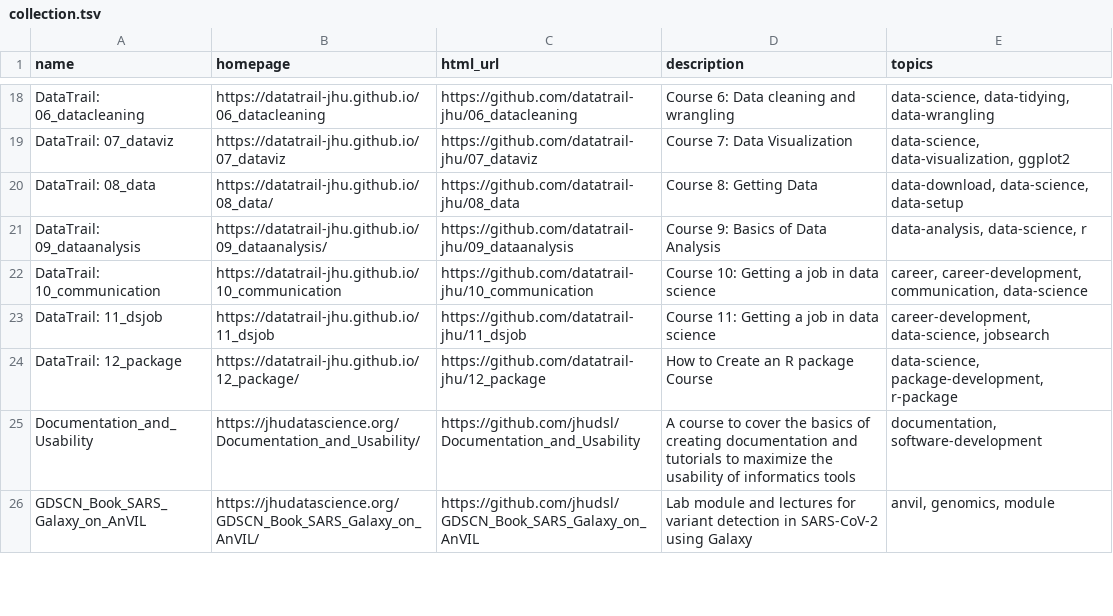
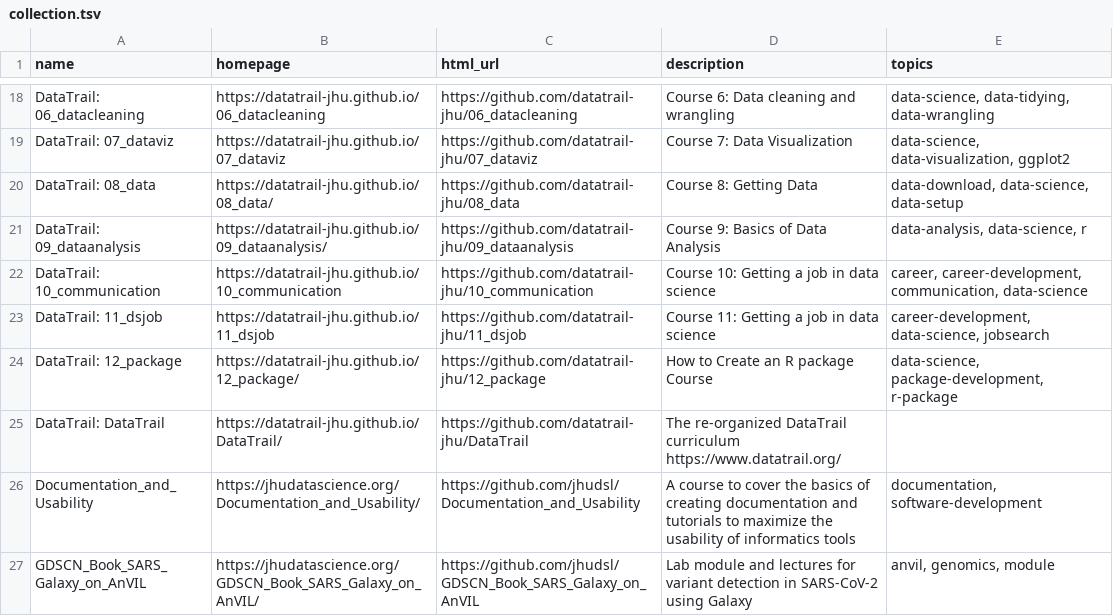
Before and after one commit to fhdsl/DaSL_Collection, a TSV file: resources/collection.tsv, drawn as a sheet; only a part is shown, gaps mark what is left out.

Commit message:
Add collection file

```diff
--- a/resources/collection.tsv
+++ b/resources/collection.tsv
@@ -24,2 +24,3 @@ DataTrail: 11_dsjob	https://datatrail-jhu.github.io/11_dsjob	https://github.com/
 DataTrail: 12_package	https://datatrail-jhu.github.io/12_package/	https://github.com/datatrail-jhu/12_package	How to Create an R package Course	data-science, package-development, r-package
+DataTrail: DataTrail	https://datatrail-jhu.github.io/DataTrail/	https://github.com/datatrail-jhu/DataTrail	The re-organized DataTrail curriculum https://www.datatrail.org/	
 Documentation_and_Usability	https://jhudatascience.org/Documentation_and_Usability/	https://github.com/jhudsl/Documentation_and_Usability	A course to cover the basics of creating documentation and tutorials to maximize the usability of informatics tools	documentation, software-development
```
